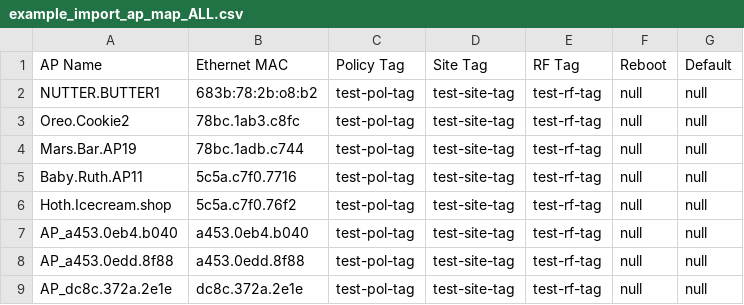
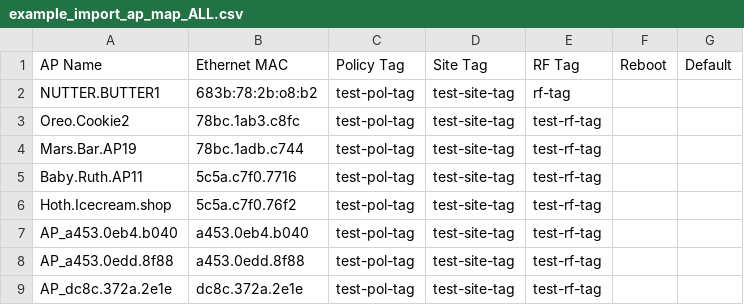
Before and after one commit to gcaudle66/Dino_NAT, a CSV file: example_import_ap_map_ALL.csv, drawn as a sheet.

Commit message:
Working import csv template for textfsm, cisco_ap_from_csv_template-v3.

```diff
--- a/example_import_ap_map_ALL.csv
+++ b/example_import_ap_map_ALL.csv
@@ -1,9 +1,9 @@
 AP Name,Ethernet MAC,Policy Tag,Site Tag,RF Tag,Reboot,Default
-NUTTER.BUTTER1,683b:78:2b:o8:b2,test-pol-tag,test-site-tag,test-rf-tag,null,null
-Oreo.Cookie2,78bc.1ab3.c8fc,test-pol-tag,test-site-tag,test-rf-tag,null,null
-Mars.Bar.AP19,78bc.1adb.c744,test-pol-tag,test-site-tag,test-rf-tag,null,null
-Baby.Ruth.AP11,5c5a.c7f0.7716,test-pol-tag,test-site-tag,test-rf-tag,null,null
-Hoth.Icecream.shop,5c5a.c7f0.76f2,test-pol-tag,test-site-tag,test-rf-tag,null,null
-AP_a453.0eb4.b040,a453.0eb4.b040,test-pol-tag,test-site-tag,test-rf-tag,null,null
-AP_a453.0edd.8f88,a453.0edd.8f88,test-pol-tag,test-site-tag,test-rf-tag,null,null
-AP_dc8c.372a.2e1e,dc8c.372a.2e1e,test-pol-tag,test-site-tag,test-rf-tag,null,null
+NUTTER.BUTTER1,683b:78:2b:o8:b2,test-pol-tag,test-site-tag,rf-tag
+Oreo.Cookie2,78bc.1ab3.c8fc,test-pol-tag,test-site-tag,test-rf-tag
+Mars.Bar.AP19,78bc.1adb.c744,test-pol-tag,test-site-tag,test-rf-tag
+Baby.Ruth.AP11,5c5a.c7f0.7716,test-pol-tag,test-site-tag,test-rf-tag
+Hoth.Icecream.shop,5c5a.c7f0.76f2,test-pol-tag,test-site-tag,test-rf-tag
+AP_a453.0eb4.b040,a453.0eb4.b040,test-pol-tag,test-site-tag,test-rf-tag
+AP_a453.0edd.8f88,a453.0edd.8f88,test-pol-tag,test-site-tag,test-rf-tag
+AP_dc8c.372a.2e1e,dc8c.372a.2e1e,test-pol-tag,test-site-tag,test-rf-tag
```
Also changed, not shown: 14 other files.
